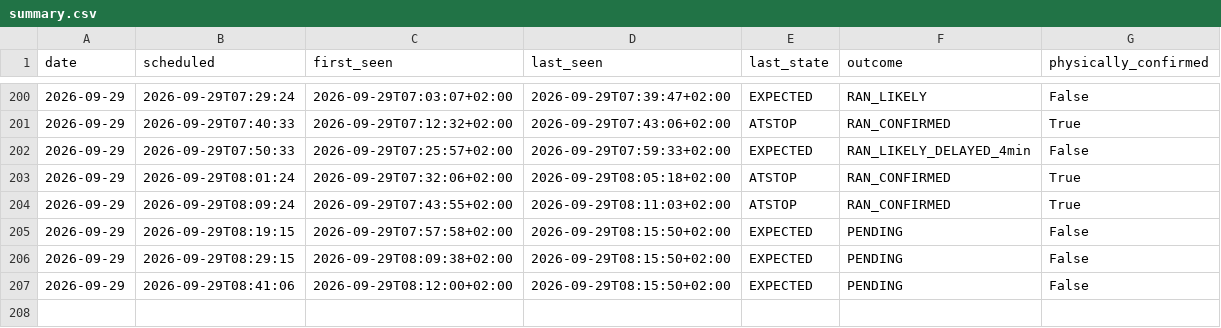
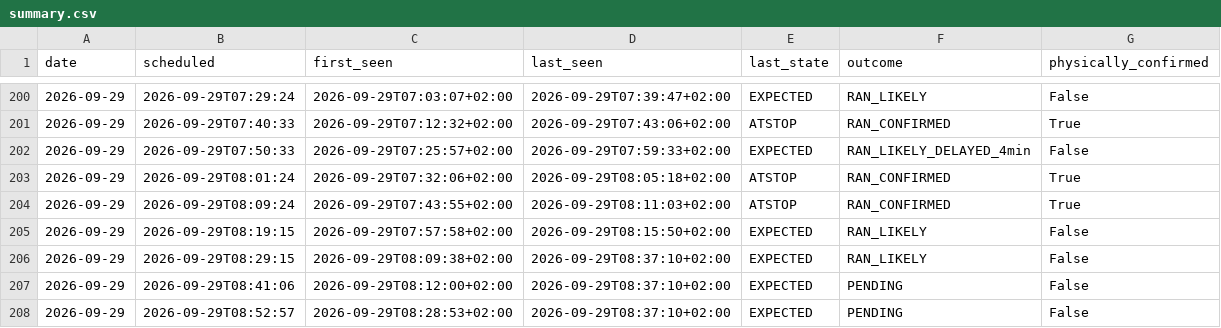
Before and after one commit to johanna86-sudo/sl-516-logg, a CSV file: data/morning/summary.csv, drawn as a sheet; only a part is shown, gaps mark what is left out.

```diff
--- a/data/morning/summary.csv
+++ b/data/morning/summary.csv
@@ -204,4 +204,5 @@ date,scheduled,first_seen,last_seen,last_state,outcome,physically_confirmed
 2026-09-29,2026-09-29T08:09:24,2026-09-29T07:43:55+02:00,2026-09-29T08:11:03+02:00,ATSTOP,RAN_CONFIRMED,True
-2026-09-29,2026-09-29T08:19:15,2026-09-29T07:57:58+02:00,2026-09-29T08:15:50+02:00,EXPECTED,PENDING,False
-2026-09-29,2026-09-29T08:29:15,2026-09-29T08:09:38+02:00,2026-09-29T08:15:50+02:00,EXPECTED,PENDING,False
-2026-09-29,2026-09-29T08:41:06,2026-09-29T08:12:00+02:00,2026-09-29T08:15:50+02:00,EXPECTED,PENDING,False
+2026-09-29,2026-09-29T08:19:15,2026-09-29T07:57:58+02:00,2026-09-29T08:15:50+02:00,EXPECTED,RAN_LIKELY,False
+2026-09-29,2026-09-29T08:29:15,2026-09-29T08:09:38+02:00,2026-09-29T08:37:10+02:00,EXPECTED,RAN_LIKELY,False
+2026-09-29,2026-09-29T08:41:06,2026-09-29T08:12:00+02:00,2026-09-29T08:37:10+02:00,EXPECTED,PENDING,False
+2026-09-29,2026-09-29T08:52:57,2026-09-29T08:28:53+02:00,2026-09-29T08:37:10+02:00,EXPECTED,PENDING,False
```
Also changed, not shown: data/morning/raw/2026-09-29.csv.
